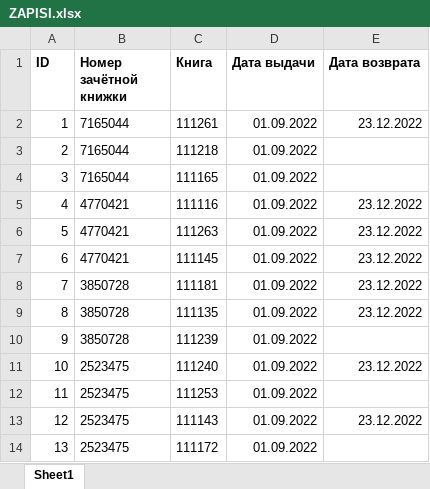
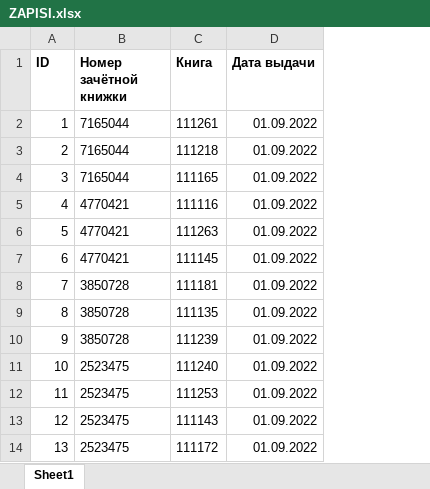
Before and after one commit to eeyumi/Soloviov, an Excel workbook: datadases/ZAPISI.xlsx, sheet Sheet1, drawn as a sheet; only a part is shown; values as stored, in another font and other column widths than the file's, no borders; the diff names each change by its address in the sheet, - before the commit and + after, or states it on an @@ line.

```diff
--- a/datadases/ZAPISI.xlsx (sheet Sheet1)
+++ b/datadases/ZAPISI.xlsx (sheet Sheet1)
-column E (Дата возврата), rows 2-13: 23.12.2022 |  |  | 23.12.2022 | 23.12.2022 | 23.12.2022 | 23.12.2022 | 23.12.2022 |  | 23.12.2022 |  | 23.12.2022
```
Also changed, not shown: 4 other files.
